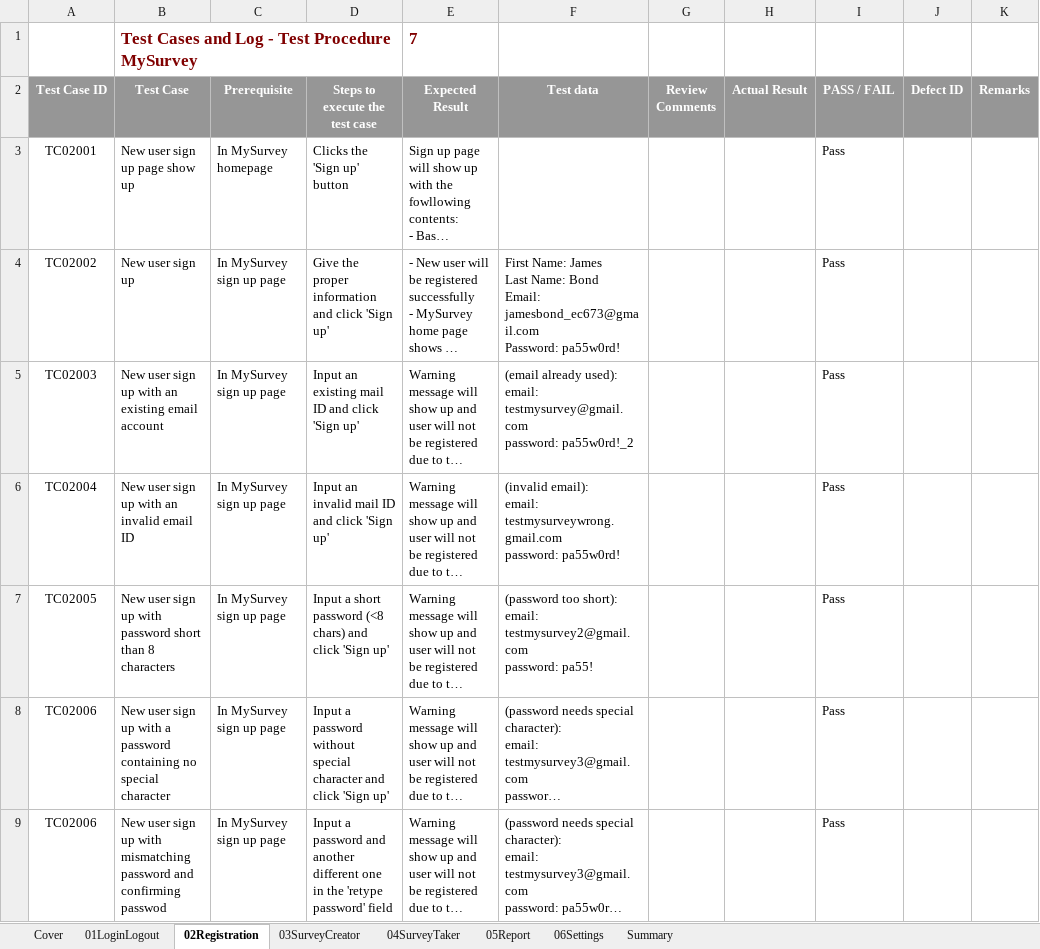
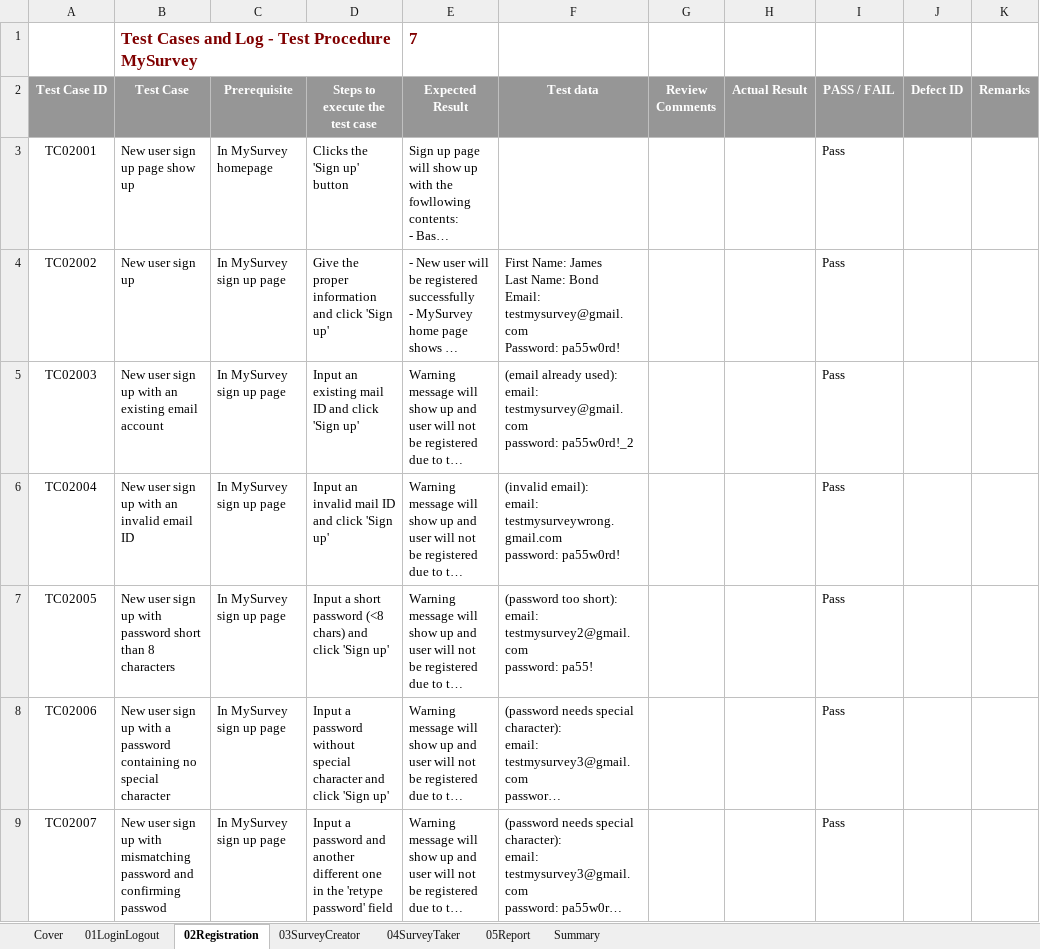
Before and after one commit to fydo23/mySurvey, an Excel workbook: Documentation/TestCases/CS673F13P2_TestCase.xlsx, sheet 02Registration, drawn as a sheet; long unchanged cells end in …; values as stored, in another font and other column widths than the file's, no borders; ↵ is a line break in a cell; the diff names each change by its address in the sheet, - before the commit and + after, or states it on an @@ line.

Commit message:
1. Updated the test cases for survey creator 2. Added cases for survey taker and report module 3. Updated summary sheet

```diff
--- a/Documentation/TestCases/CS673F13P2_TestCase.xlsx (sheet 02Registration)
+++ b/Documentation/TestCases/CS673F13P2_TestCase.xlsx (sheet 02Registration)
@@ sheet tab hidden: 06Settings @@
-F4 (Test data): …Bond ↵ Email: jamesbond_ec673@gmail.com ↵ Password: pa55w0rd!
+F4 (Test data): …Bond ↵ Email: testmysurvey@gmail.com ↵ Password: pa55w0rd!
-A9 (Test Case ID): TC02006
+A9 (Test Case ID): TC02007
```
Also changed, not shown: sheet 03SurveyCreator, sheet 05Report, sheet 04SurveyTaker, sheet Summary, charts or pictures.
